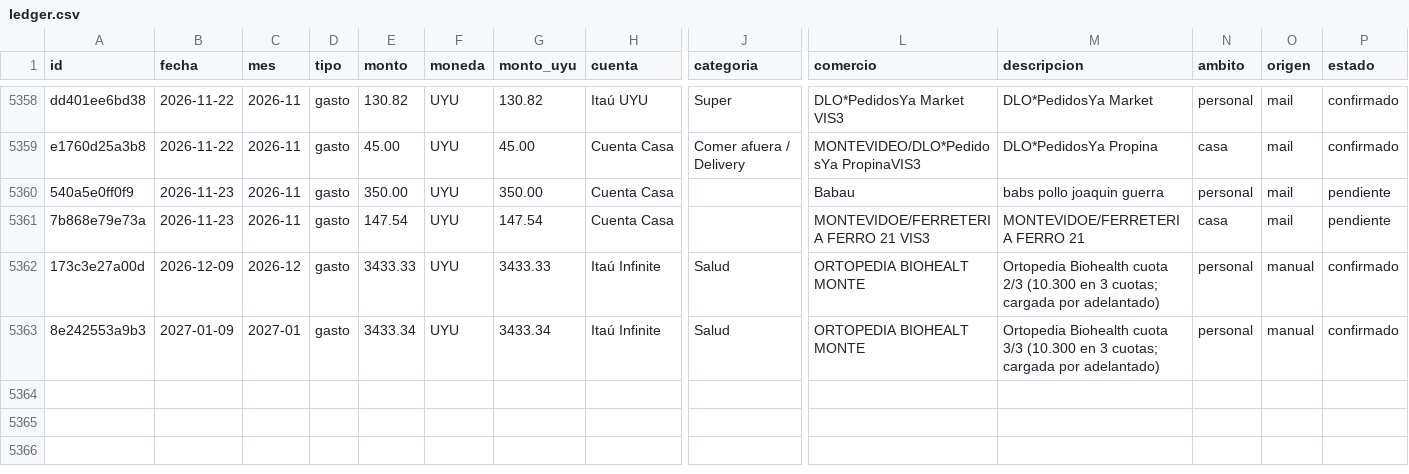
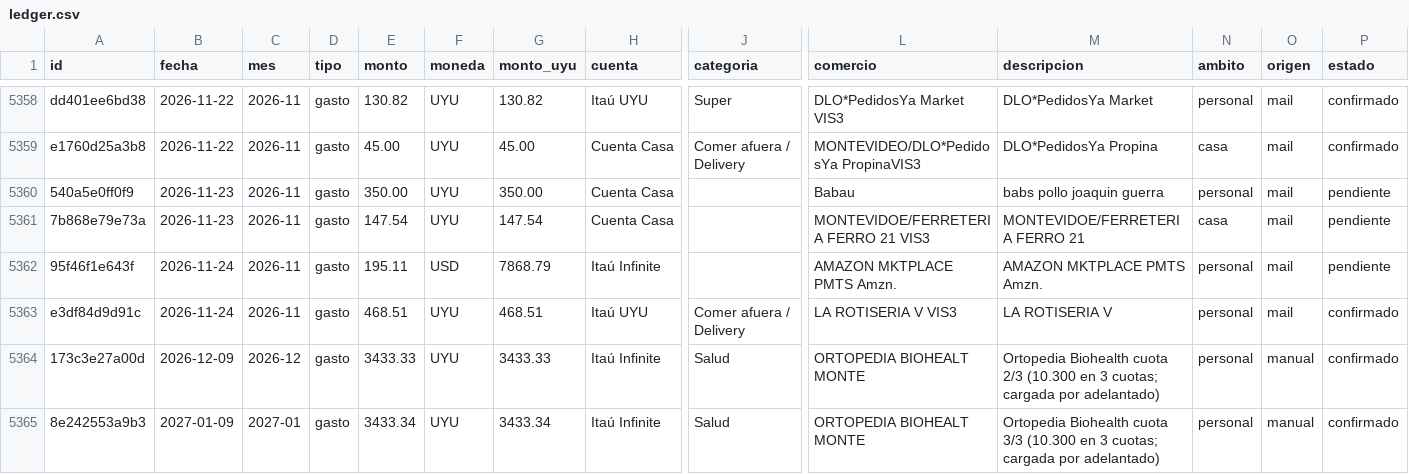
Before and after one commit to joacoguerrae/registro-gastos, a CSV file: data/ledger.csv, drawn as a sheet; only a part is shown, gaps mark what is left out; rows hold the shown columns only; the diff names each change by its address in the sheet, - before the commit and + after, or states it on an @@ line.

```diff
--- a/data/ledger.csv
+++ b/data/ledger.csv
+row 5362: 95f46f1e643f | 2026-11-24 | 2026-11 | gasto | 195.11 | USD | 7868.79 | Itaú Infinite |  | AMAZON MKTPLACE PMTS Amzn. | AMAZON MKTPLACE PMTS Amzn. | personal | mail | pendiente
+row 5363: e3df84d9d91c | 2026-11-24 | 2026-11 | gasto | 468.51 | UYU | 468.51 | Itaú UYU | Comer afuera / Delivery | LA ROTISERIA V VIS3 | LA ROTISERIA V | personal | mail | confirmado
```
Also changed, not shown: data/pendientes.csv, data/staging/procesados.csv, 8 other files.
